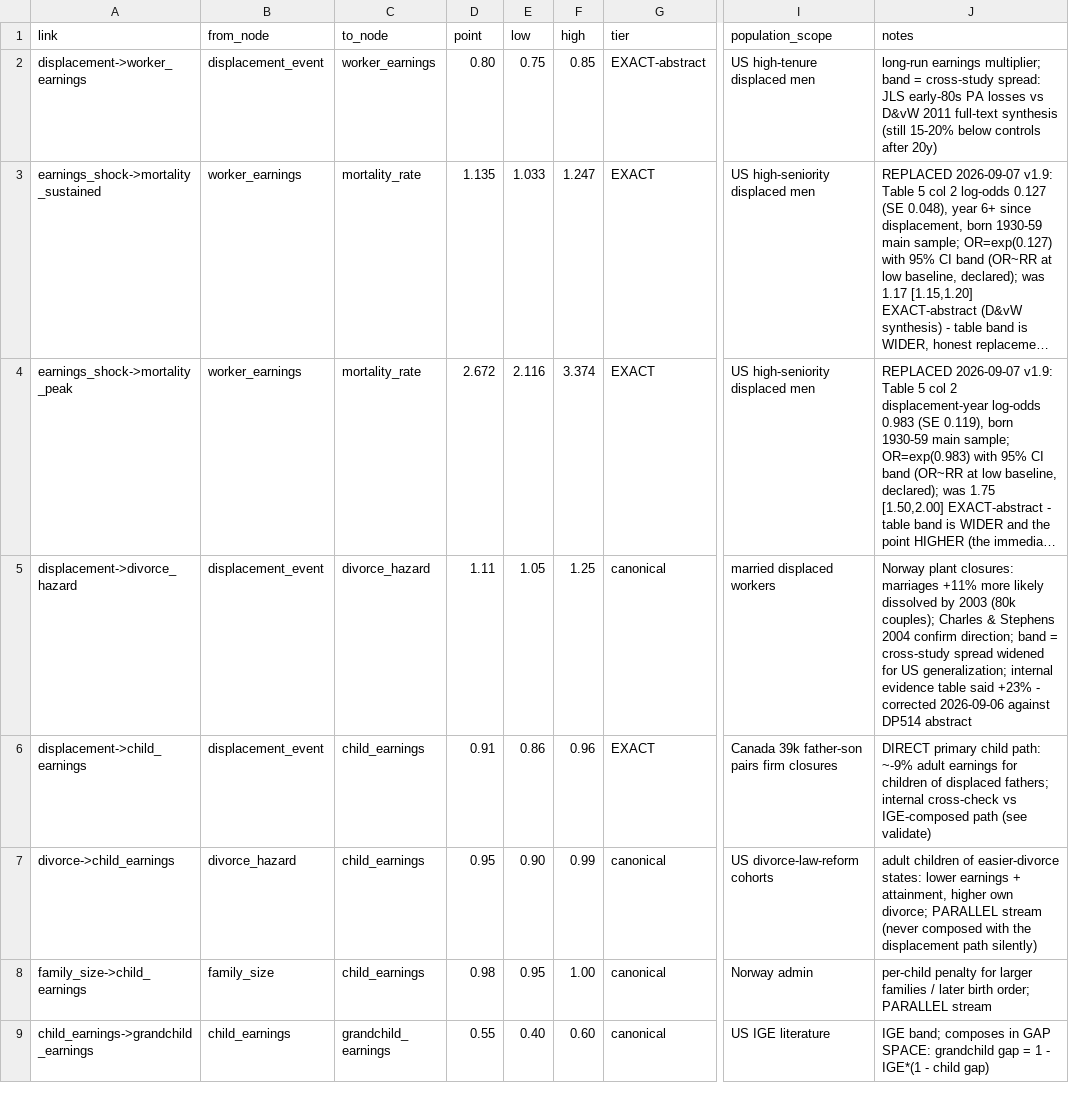
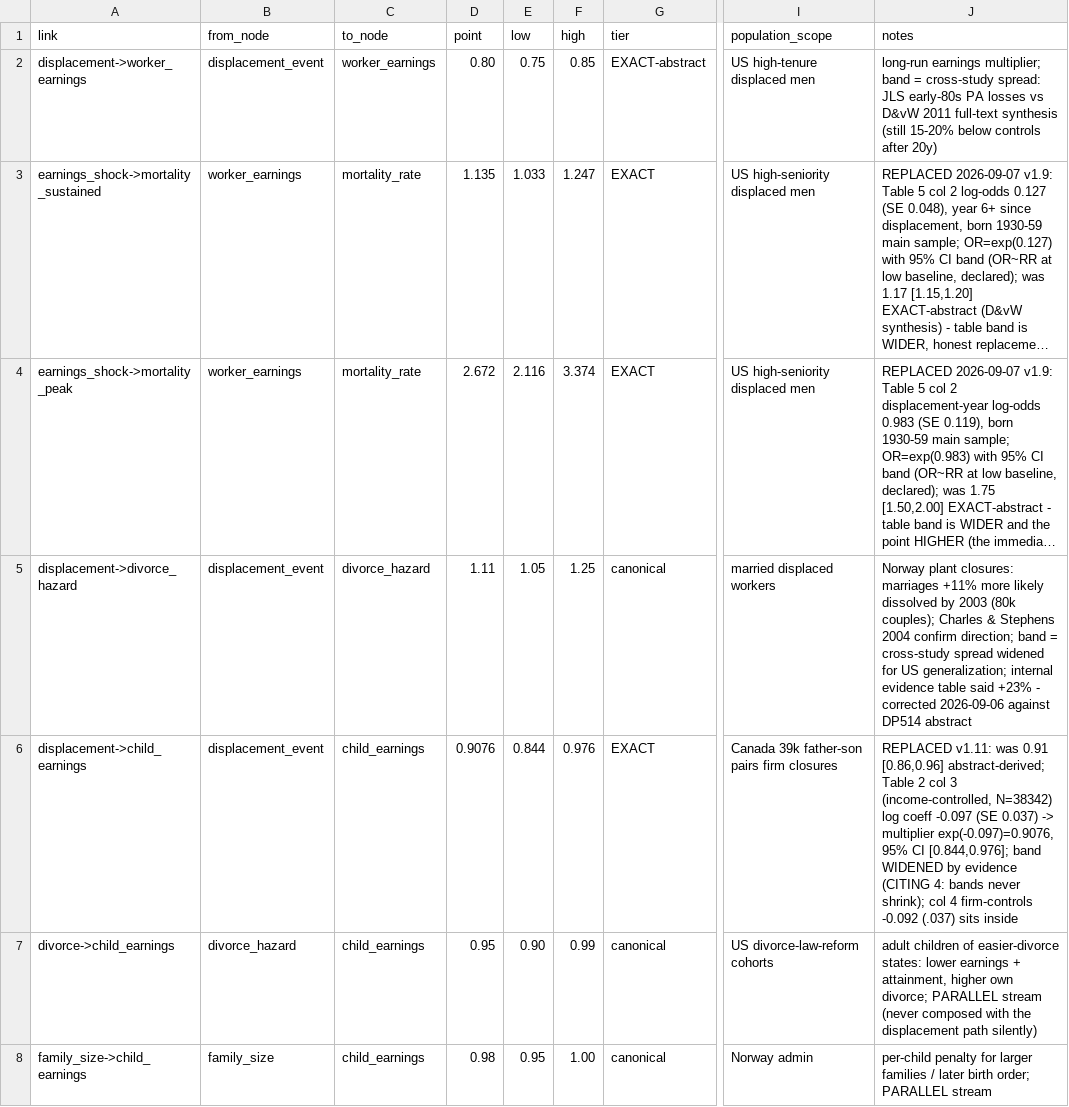
Before and after one commit to xh1b/downstream, a CSV file: params/parameters.csv, drawn as a sheet; only a part is shown, gaps mark what is left out; the shorter side is filled out with more unchanged rows; long unchanged cells end in …; the diff names each change by its address in the sheet, - before the commit and + after, or states it on an @@ line.

Commit message:
v1.11: Oreopoulos child row pinned from JOLE Table 2 col 3 — log coeff -0.097 (SE 0.037, N=38342) -> multiplier 0.9076, 95% CI [0.844,0.976]; band WIDENED by evidence from abstract-derived [0.86,0.96] (CITING 4), retiring the VOI 'tighten child band' item honestly — the real CI is wider, not tighter; V0 sabotage trap redirected to the father band (no IGE value can break overlap against the widened direct band anymore); grandchild 0.9492 [0.906,0.990], great-grandchild 0.9720; 184 tests green

```diff
--- a/params/parameters.csv
+++ b/params/parameters.csv
-D6 (point): 0.91
+D6 (point): 0.9076
-E6 (low): 0.86
+E6 (low): 0.844
-F6 (high): 0.96
+F6 (high): 0.976
-J6 (notes): DIRECT primary child path: ~-9% adult earnings for children of displaced fathers; internal cross-check vs IGE-composed path (see validate)
+J6 (notes): REPLACED v1.11: was 0.91 [0.86,0.96] abstract-derived; Table 2 col 3 (income-controlled, N=38342) log coeff -0.097 (SE 0.037) -> multiplier exp(-0.097)=0.9076, 95% CI [0.844,0.976]; band WIDENED by evidence (CITING 4: bands never shrink); col 4 firm-controls -0.092 (.037) sits inside
```
Also changed, not shown: 8 other files.
